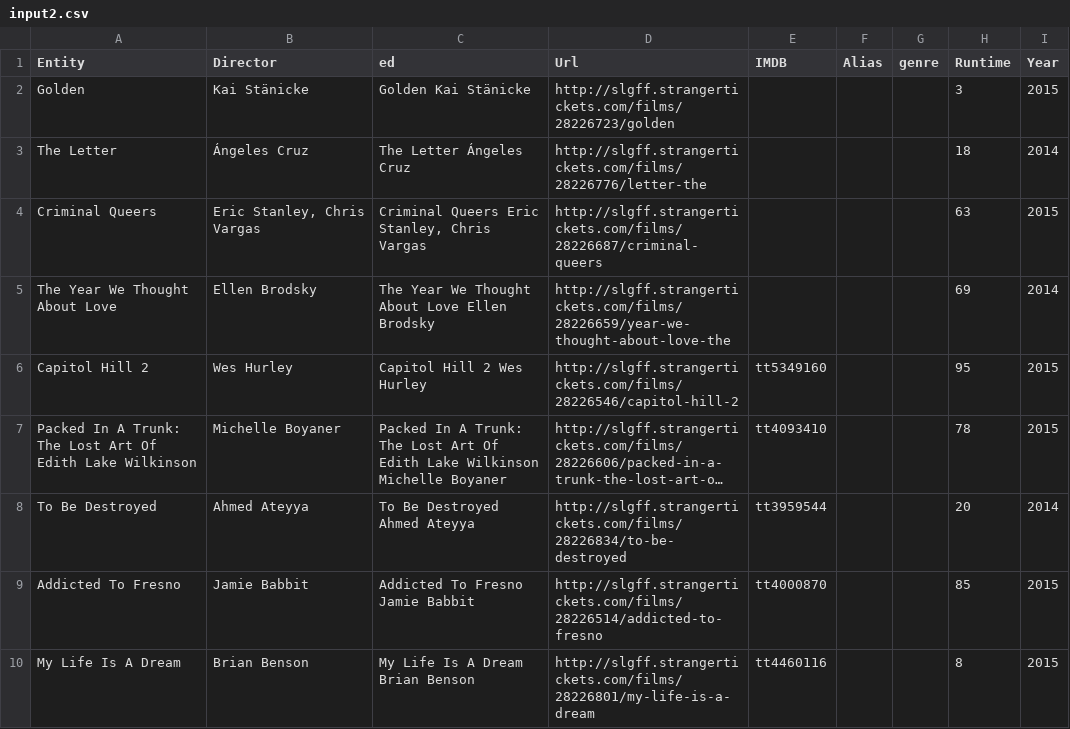
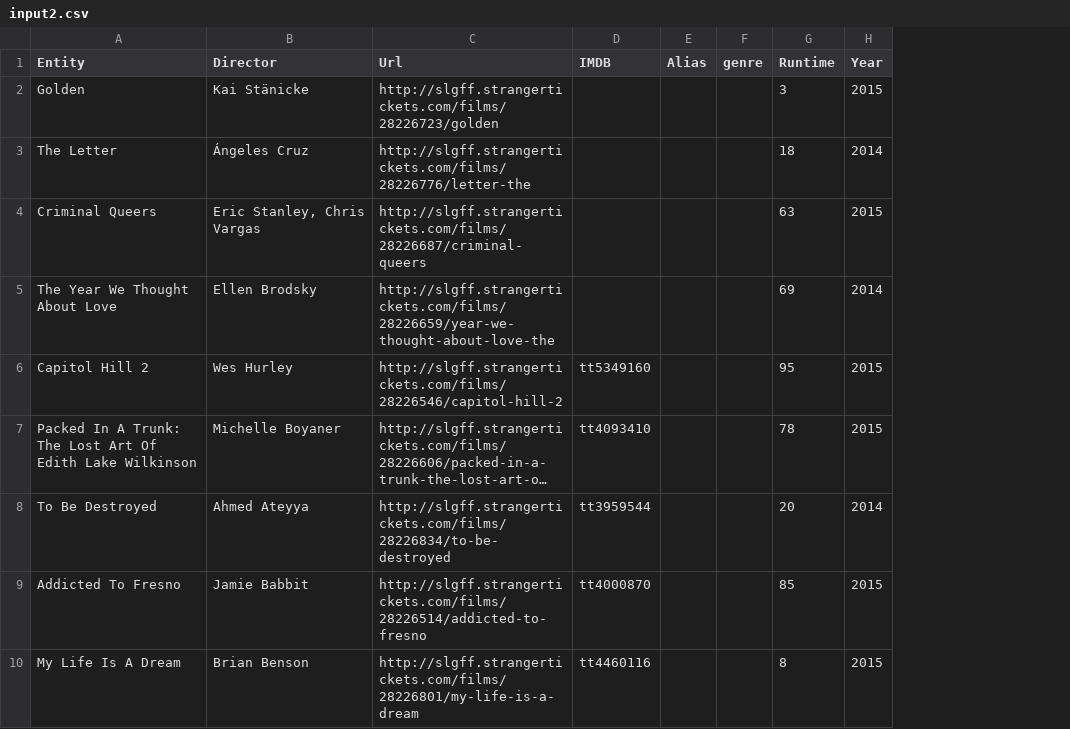
Before and after one commit to prasenjitj/Scripts, a CSV file: imdb key finder/input2.csv, drawn as a sheet; only a part is shown; long unchanged cells end in …; the diff names each change by its address in the sheet, - before the commit and + after, or states it on an @@ line.

```diff
--- a/imdb key finder/input2.csv
+++ b/imdb key finder/input2.csv
-column C (ed), rows 2-10: Golden Kai Stänicke | The Letter Ángeles Cruz | Criminal Queers Eric Stanley, Chris Vargas | The Year We Thought About Love Ellen Brodsky | Capitol Hill 2 Wes Hurley | Packed In A Trunk: The Lost Art Of Edith Lake Wilkinson Michelle Boyaner | To Be Destroyed Ahmed Ateyya | Addicted To Fresno Jamie Babbit | My Life Is A Dream Brian Benson
```
Also changed, not shown: 8 other files.
